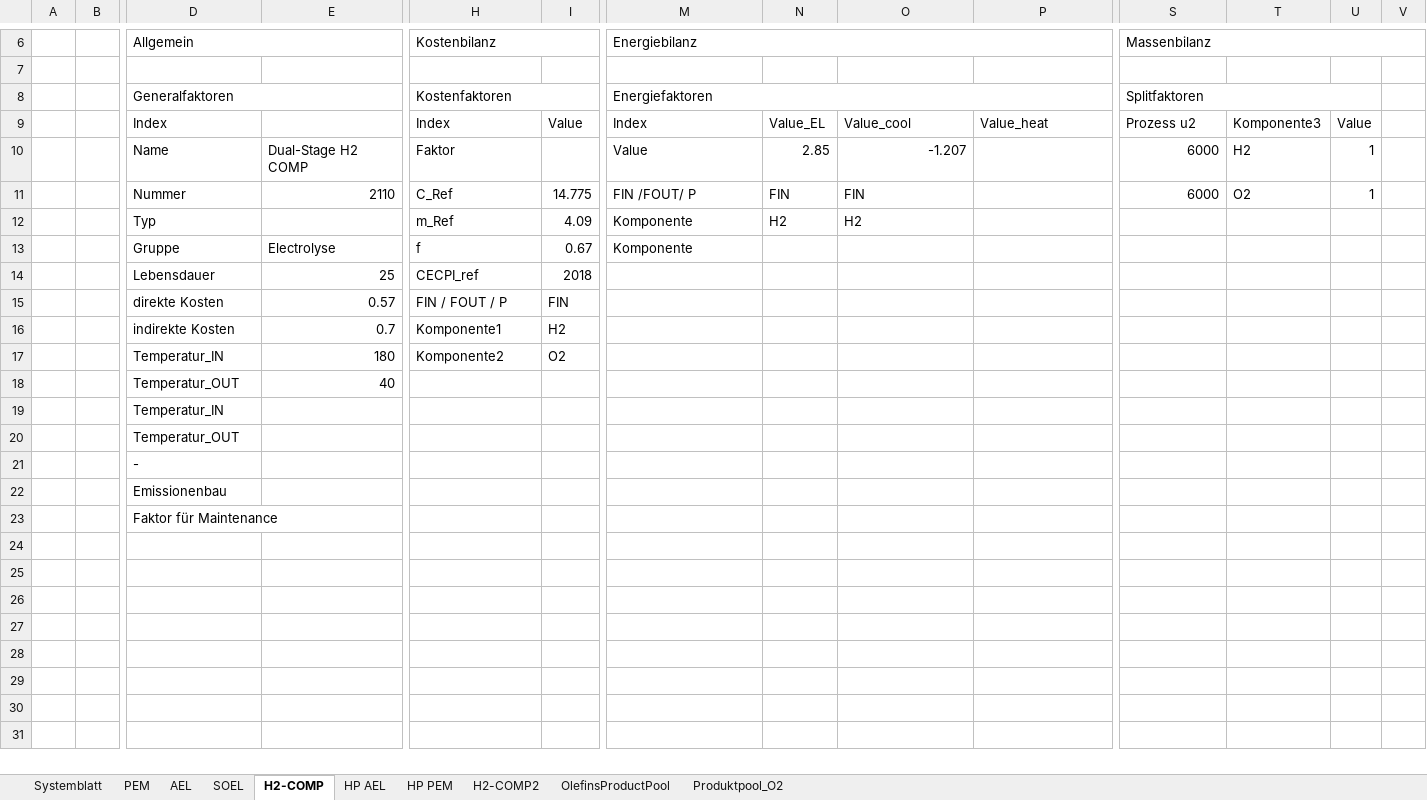
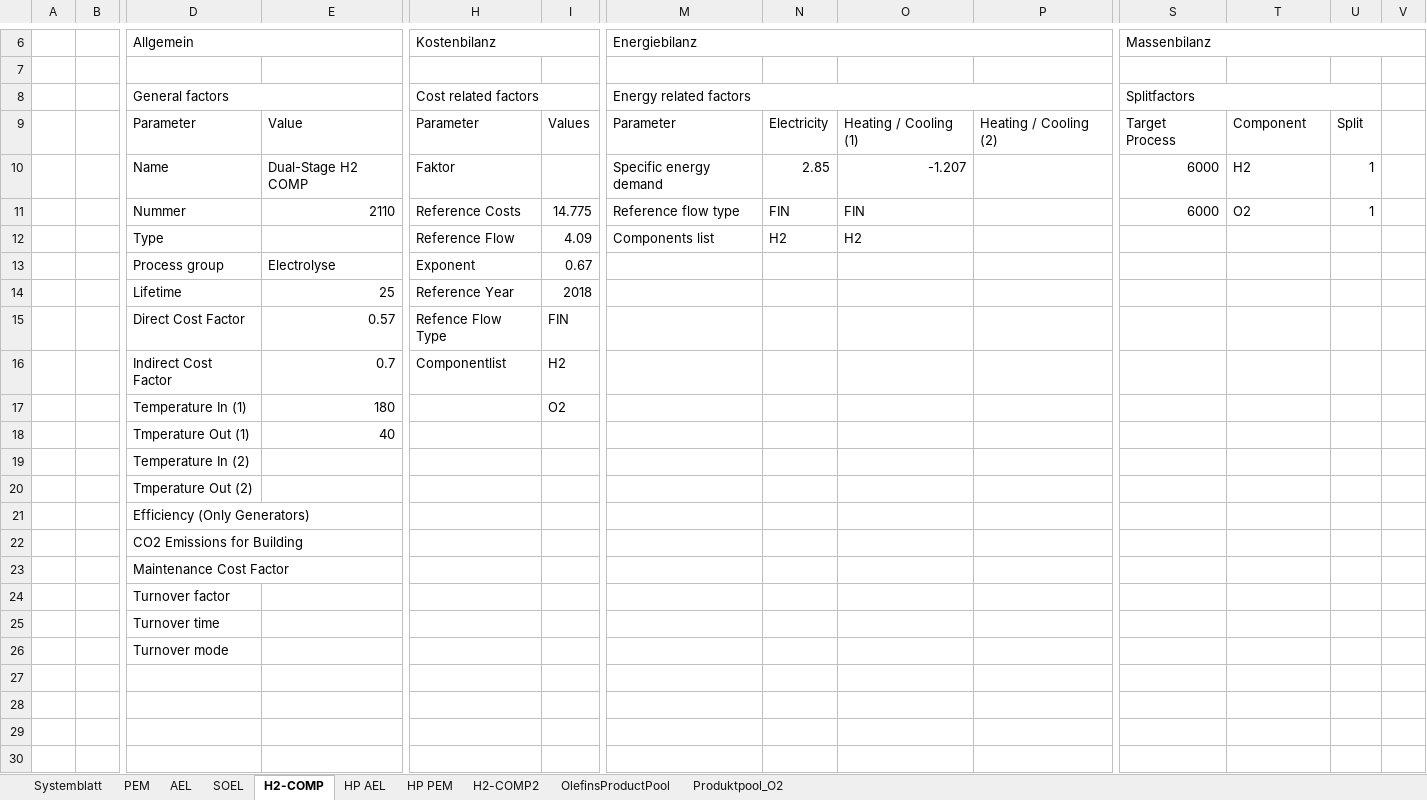
Before and after one commit to PKenkel/OUTDOOR, an Excel workbook: examples/Test_Excel.xlsm, sheet H2-COMP, drawn as a sheet; only a part is shown, gaps mark what is left out; the shorter side is filled out with more unchanged rows; values as stored, in another font and other column widths than the file's, no cell formats; removed rows and columns are numbered as before the commit, all else as after; rows hold the shown columns only; the diff names each change by its address in the sheet, - before the commit and + after, or states it on an @@ line.

```diff
--- a/examples/Test_Excel.xlsm (sheet H2-COMP)
+++ b/examples/Test_Excel.xlsm (sheet H2-COMP)
-S6:AN6 merged
+S6:AF6 merged
-row 8:  |  | Generalfaktoren |  | Kostenfaktoren |  | Energiefaktoren |  |  |  | Splitfaktoren
-row 9:  |  | Index |  | Index | Value | Index | Value_EL | Value_cool | Value_heat | Prozess u2 | Komponente3 | Value
+row 8:  |  | General factors |  | Cost related factors |  | Energy related factors |  |  |  | Splitfactors
+row 9:  |  | Parameter | Value | Parameter | Values | Parameter | Electricity | Heating / Cooling (1) | Heating / Cooling (2) | Target Process | Component | Split
-M10 (Energiebilanz): Value
+M10 (Energiebilanz): Specific energy demand
-H11 (Kostenbilanz): C_Ref
+H11 (Kostenbilanz): Reference Costs
-M11 (Energiebilanz): FIN /FOUT/ P
+M11 (Energiebilanz): Reference flow type
-D12 (Allgemein): Typ
+D12 (Allgemein): Type
-H12 (Kostenbilanz): m_Ref
+H12 (Kostenbilanz): Reference Flow
-M12 (Energiebilanz): Komponente
+M12 (Energiebilanz): Components list
-row 13:  |  | Gruppe | Electrolyse | f | 0.67 | Komponente
+row 13:  |  | Process group | Electrolyse | Exponent | 0.67
-D14 (Allgemein): Lebensdauer
+D14 (Allgemein): Lifetime
-H14 (Kostenbilanz): CECPI_ref
+H14 (Kostenbilanz): Reference Year
-D15 (Allgemein): direkte Kosten
+D15 (Allgemein): Direct Cost Factor
-H15 (Kostenbilanz): FIN / FOUT / P
+H15 (Kostenbilanz): Refence Flow Type
-D16 (Allgemein): indirekte Kosten
+D16 (Allgemein): Indirect Cost Factor
-H16 (Kostenbilanz): Komponente1
+H16 (Kostenbilanz): Componentlist
-D17 (Allgemein): Temperatur_IN
+D17 (Allgemein): Temperature In (1)
-H17 (Kostenbilanz): Komponente2
+H17 (Kostenbilanz): (empty)
-D18 (Allgemein): Temperatur_OUT
+D18 (Allgemein): Tmperature Out (1)
-D19 (Allgemein): Temperatur_IN
+D19 (Allgemein): Temperature In (2)
-D20 (Allgemein): Temperatur_OUT
+D20 (Allgemein): Tmperature Out (2)
-D21 (Allgemein): -
+D21 (Allgemein): Efficiency (Only Generators)
-D22 (Allgemein): Emissionenbau
+D22 (Allgemein): CO2 Emissions for Building
-D23 (Allgemein): Faktor für Maintenance
+D23 (Allgemein): Maintenance Cost Factor
-D24 (Allgemein): (empty)
+D24 (Allgemein): Turnover factor
-D25 (Allgemein): (empty)
+D25 (Allgemein): Turnover time
-D26 (Allgemein): (empty)
+D26 (Allgemein): Turnover mode
```
Also changed, not shown: sheet H2-COMP2, sheet HP PEM, sheet PEM, sheet HP AEL, sheet AEL, sheet SOEL, 3 more sheets, cell formats, charts or pictures, 9 other files.
